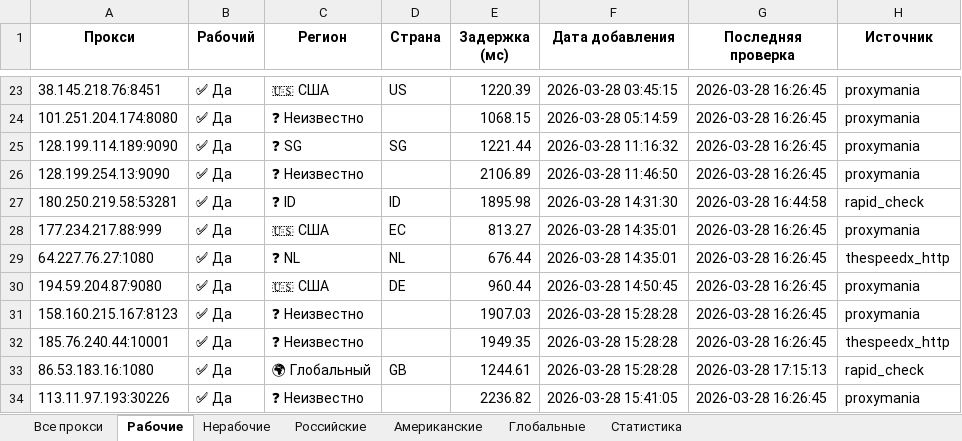
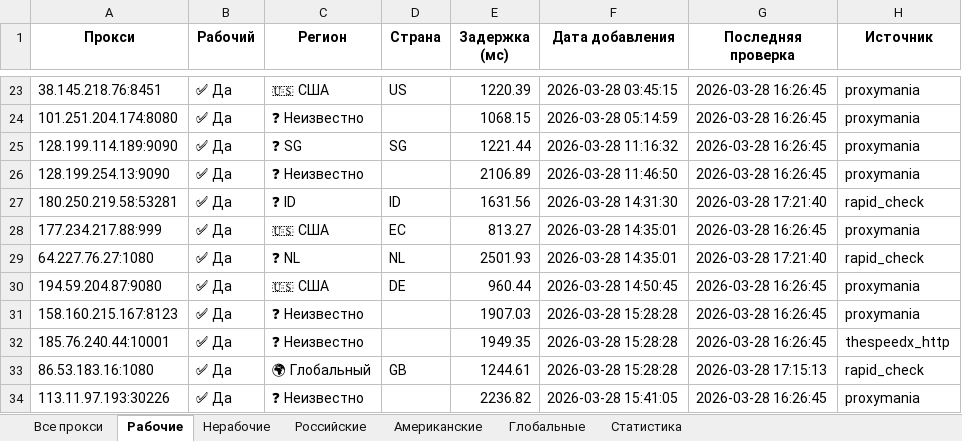
Before and after one commit to Ganjo1st/Proctor, an Excel workbook: reports/proxy_report.xlsx, sheet Рабочие, drawn as a sheet; only a part is shown, gaps mark what is left out; values as stored, in another font and other column widths than the file's, no borders; the diff covers the shown part only; the diff names each change by its address in the sheet, - before the commit and + after, or states it on an @@ line.

```diff
--- a/reports/proxy_report.xlsx (sheet Рабочие)
+++ b/reports/proxy_report.xlsx (sheet Рабочие)
-E27 (Задержка (мс)): 1895.98
+E27 (Задержка (мс)): 1631.56
-G27 (Последняя проверка): 2026-03-28 16:44:58
+G27 (Последняя проверка): 2026-03-28 17:21:40
-E29 (Задержка (мс)): 676.44
+E29 (Задержка (мс)): 2501.93
-G29 (Последняя проверка): 2026-03-28 16:26:45
+G29 (Последняя проверка): 2026-03-28 17:21:40
-H29 (Источник): thespeedx_http
+H29 (Источник): rapid_check
```
Also changed, not shown: 2 added rows and 18 edited cells elsewhere in this sheet, sheet Все прокси, sheet Статистика, sheet Американские, sheet Российские, sheet Глобальные, 6 other files.
